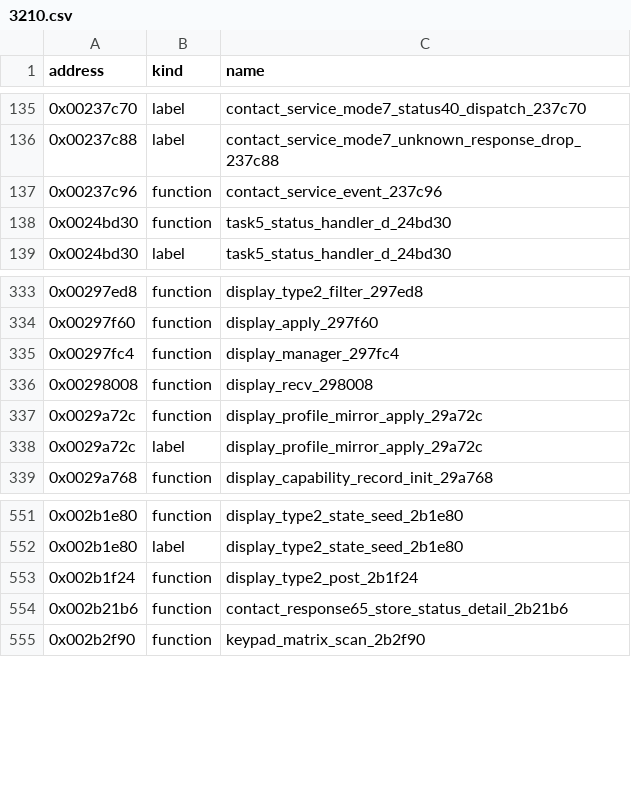
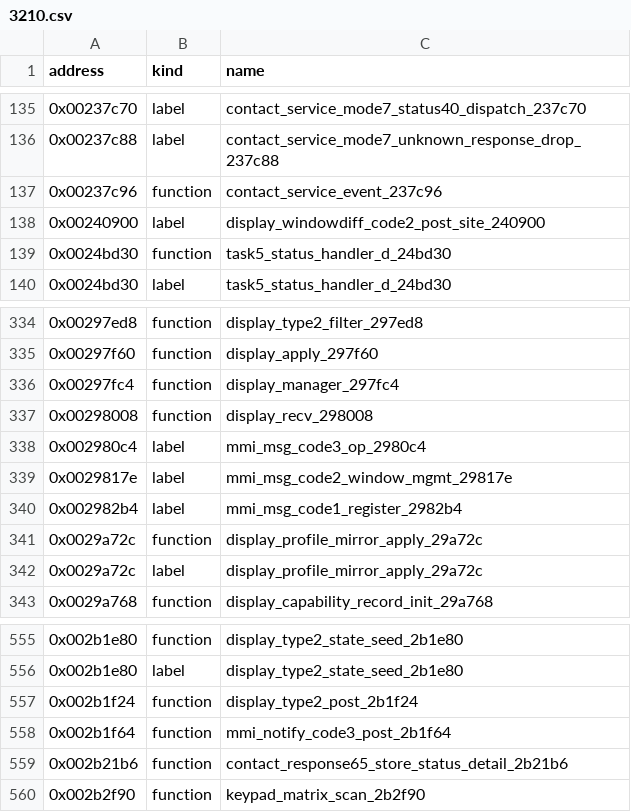
Before and after one commit to bitplane/nokia-dct3-re, a CSV file: ghidra/symbols/3210.csv, drawn as a sheet; only a part is shown, gaps mark what is left out.

```diff
--- a/ghidra/symbols/3210.csv
+++ b/ghidra/symbols/3210.csv
@@ -137,2 +137,3 @@ address,kind,name
 0x00237c96,function,contact_service_event_237c96
+0x00240900,label,display_windowdiff_code2_post_site_240900
 0x0024bd30,function,task5_status_handler_d_24bd30
@@ -336,2 +337,5 @@ address,kind,name
 0x00298008,function,display_recv_298008
+0x002980c4,label,mmi_msg_code3_op_2980c4
+0x0029817e,label,mmi_msg_code2_window_mgmt_29817e
+0x002982b4,label,mmi_msg_code1_register_2982b4
 0x0029a72c,function,display_profile_mirror_apply_29a72c
@@ -553,2 +557,3 @@ address,kind,name
 0x002b1f24,function,display_type2_post_2b1f24
+0x002b1f64,function,mmi_notify_code3_post_2b1f64
 0x002b21b6,function,contact_response65_store_status_detail_2b21b6
```
Also changed, not shown: 3 other files.
